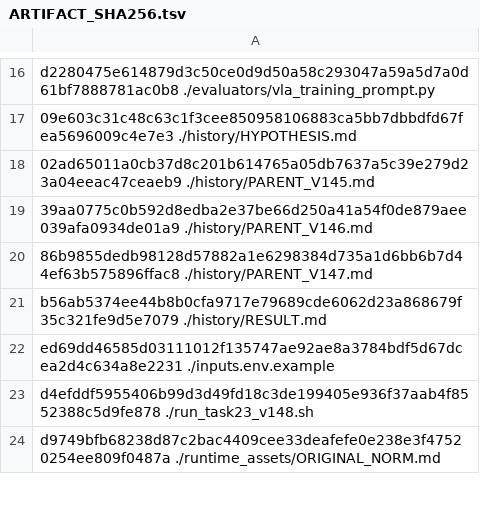
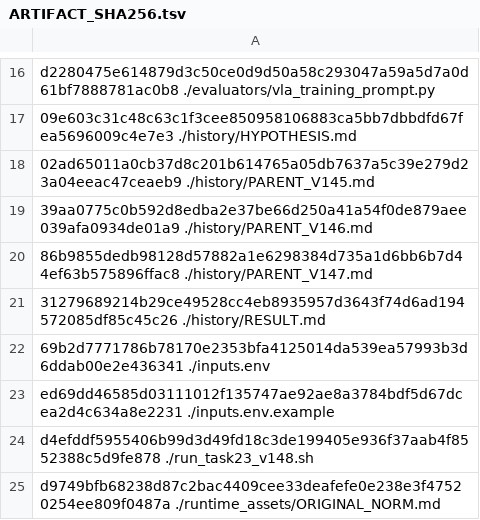
Before and after one commit to wpyaoxueros/robomemarena-microwave-campaign, a TSV file: ARTIFACT_SHA256.tsv, drawn as a sheet; only a part is shown, gaps mark what is left out.

```diff
--- a/ARTIFACT_SHA256.tsv
+++ b/ARTIFACT_SHA256.tsv
@@ -20,3 +20,4 @@ d2280475e614879d3c50ce0d9d50a58c293047a59a5d7a0d61bf7888781ac0b8  ./evaluators/v
 86b9855dedb98128d57882a1e6298384d735a1d6bb6b7d44ef63b575896ffac8  ./history/PARENT_V147.md
-b56ab5374ee44b8b0cfa9717e79689cde6062d23a868679f35c321fe9d5e7079  ./history/RESULT.md
+31279689214b29ce49528cc4eb8935957d3643f74d6ad194572085df85c45c26  ./history/RESULT.md
+69b2d7771786b78170e2353bfa4125014da539ea57993b3d6ddab00e2e436341  ./inputs.env
 ed69dd46585d03111012f135747ae92ae8a3784bdf5d67dcea2d4c634a8e2231  ./inputs.env.example
```
Also changed, not shown: 1 other file.
